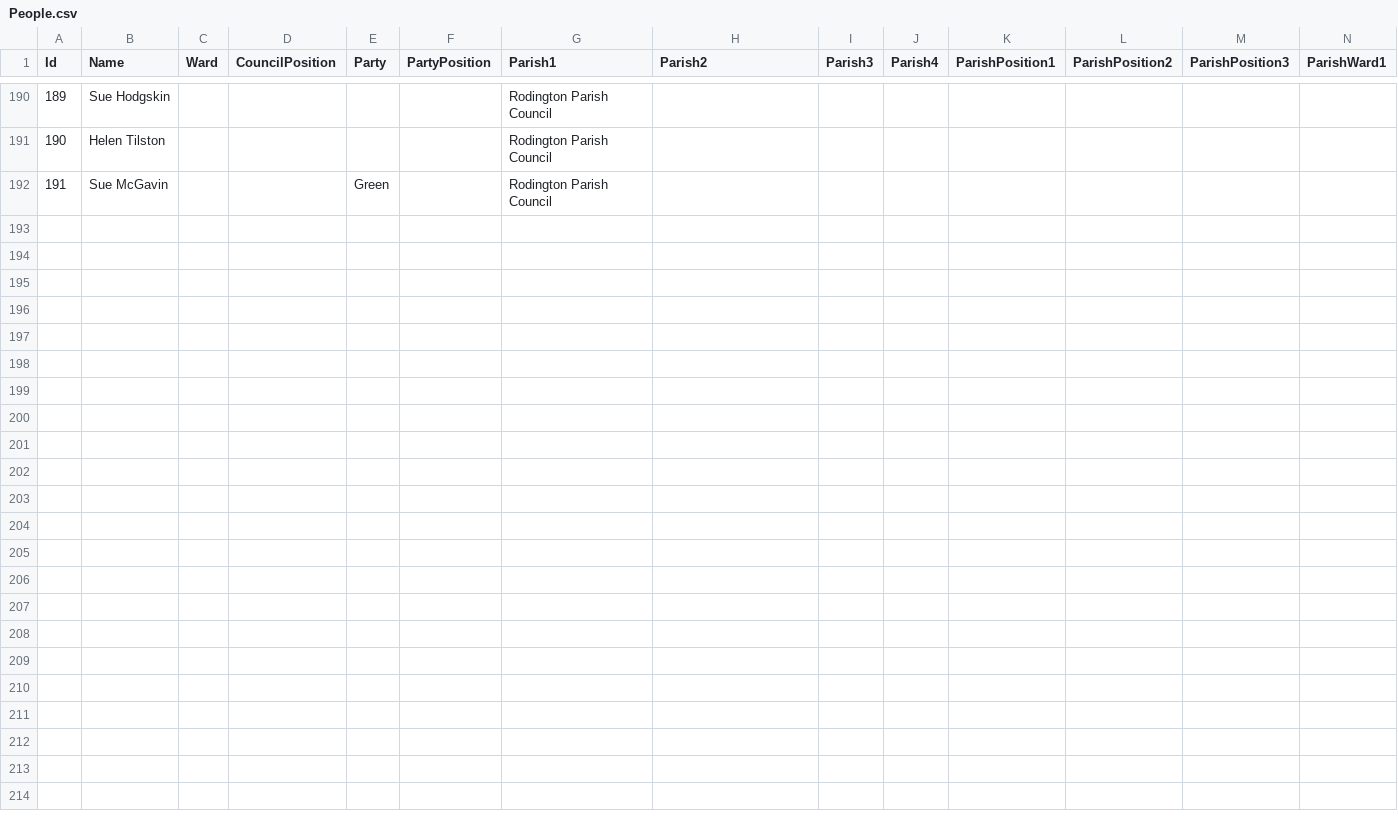
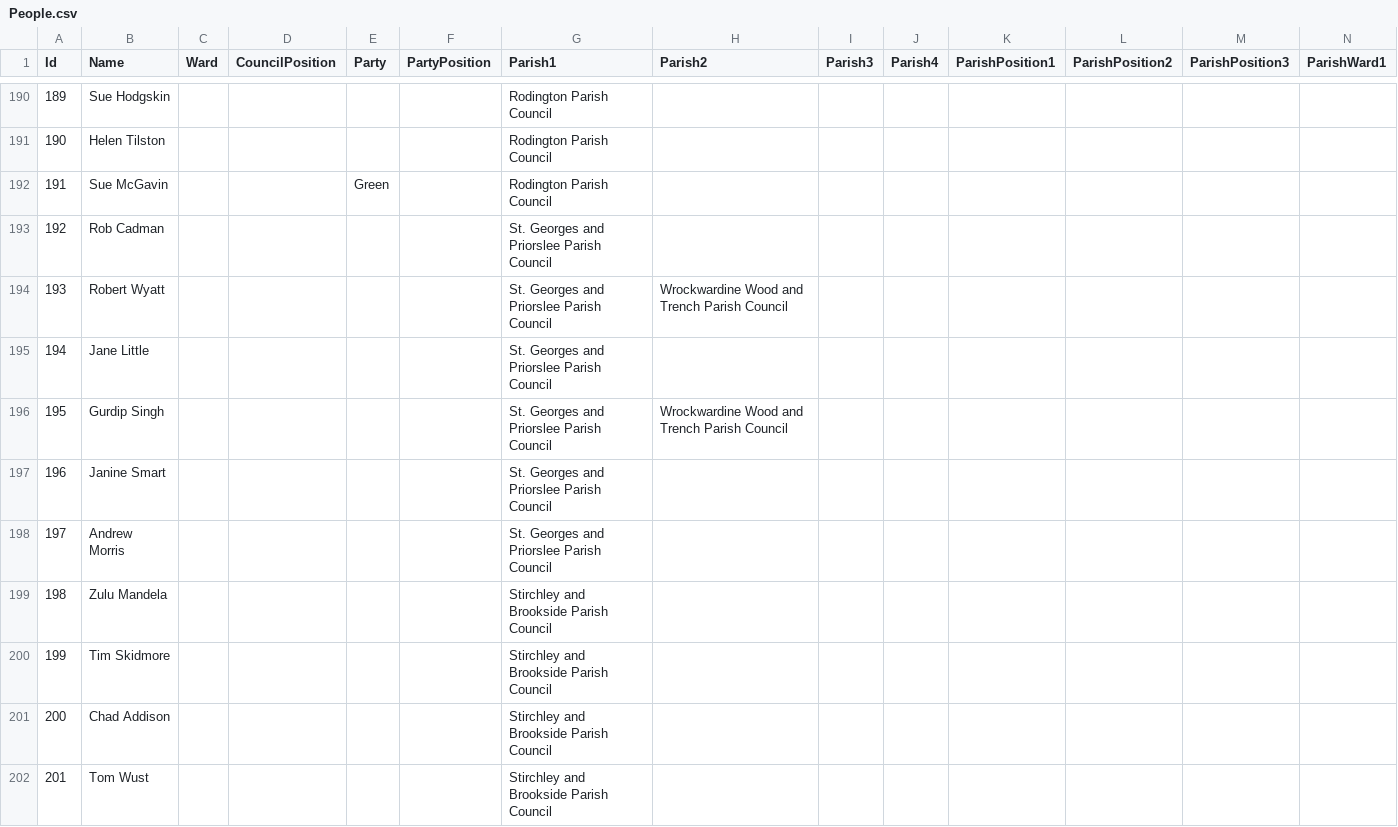
Before and after one commit to jonmilestwgp-arch/LocalDemocracy, a CSV file: People.csv, drawn as a sheet; only a part is shown, gaps mark what is left out; rows hold the shown columns only; the diff covers the shown part only; the diff names each change by its address in the sheet, - before the commit and + after, or states it on an @@ line.

Commit message:
Add councils to existing entries in People.csv
Updated entries for Christopher Purves, Stuart Parr, Andy Harrison, Sarah Harrison, Stella Anne Abbott, and Neil Abbott to include additional councils.

```diff
--- a/People.csv
+++ b/People.csv
+row 193: 192 | Rob Cadman |  |  |  |  | St. Georges and Priorslee Parish Council
+row 194: 193 | Robert Wyatt |  |  |  |  | St. Georges and Priorslee Parish Council | Wrockwardine Wood and Trench Parish Council
+row 195: 194 | Jane Little |  |  |  |  | St. Georges and Priorslee Parish Council
+row 196: 195 | Gurdip Singh |  |  |  |  | St. Georges and Priorslee Parish Council | Wrockwardine Wood and Trench Parish Council
+row 197: 196 | Janine Smart |  |  |  |  | St. Georges and Priorslee Parish Council
+row 198: 197 | Andrew Morris |  |  |  |  | St. Georges and Priorslee Parish Council
+row 199: 198 | Zulu Mandela |  |  |  |  | Stirchley and Brookside Parish Council
+row 200: 199 | Tim Skidmore |  |  |  |  | Stirchley and Brookside Parish Council
+row 201: 200 | Chad Addison |  |  |  |  | Stirchley and Brookside Parish Council
+row 202: 201 | Tom Wust |  |  |  |  | Stirchley and Brookside Parish Council
```
Also changed, not shown: 45 added rows and 7 edited cells elsewhere in this file.
